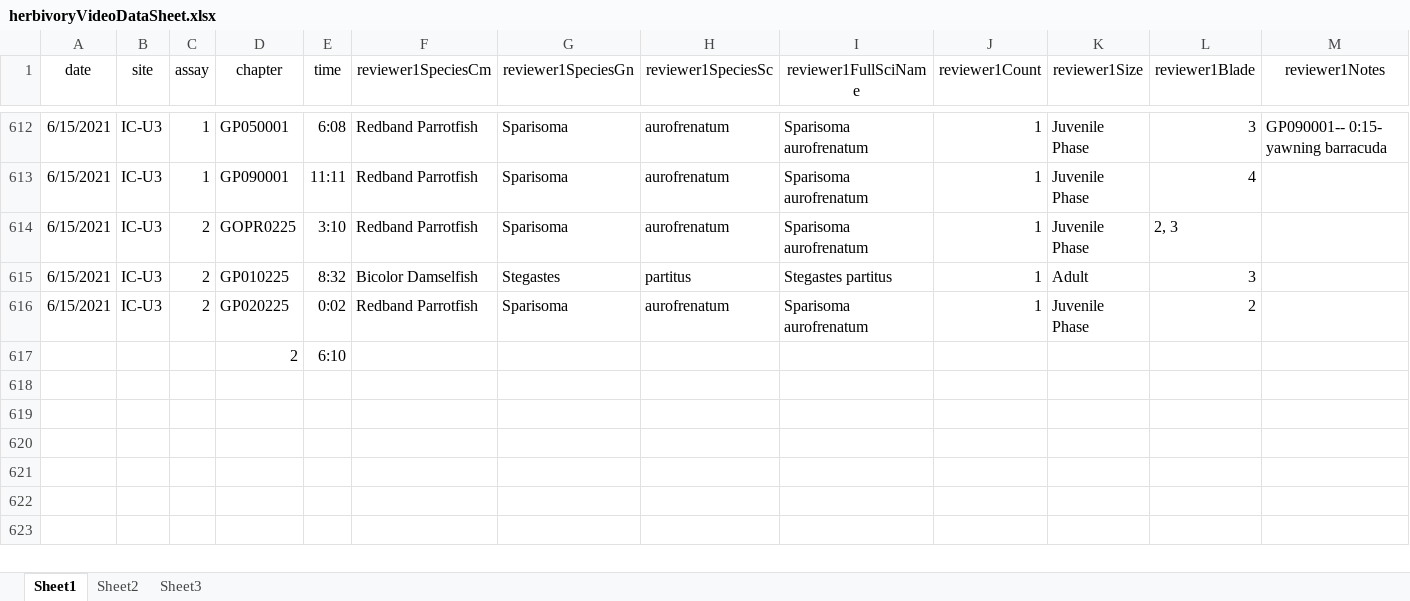
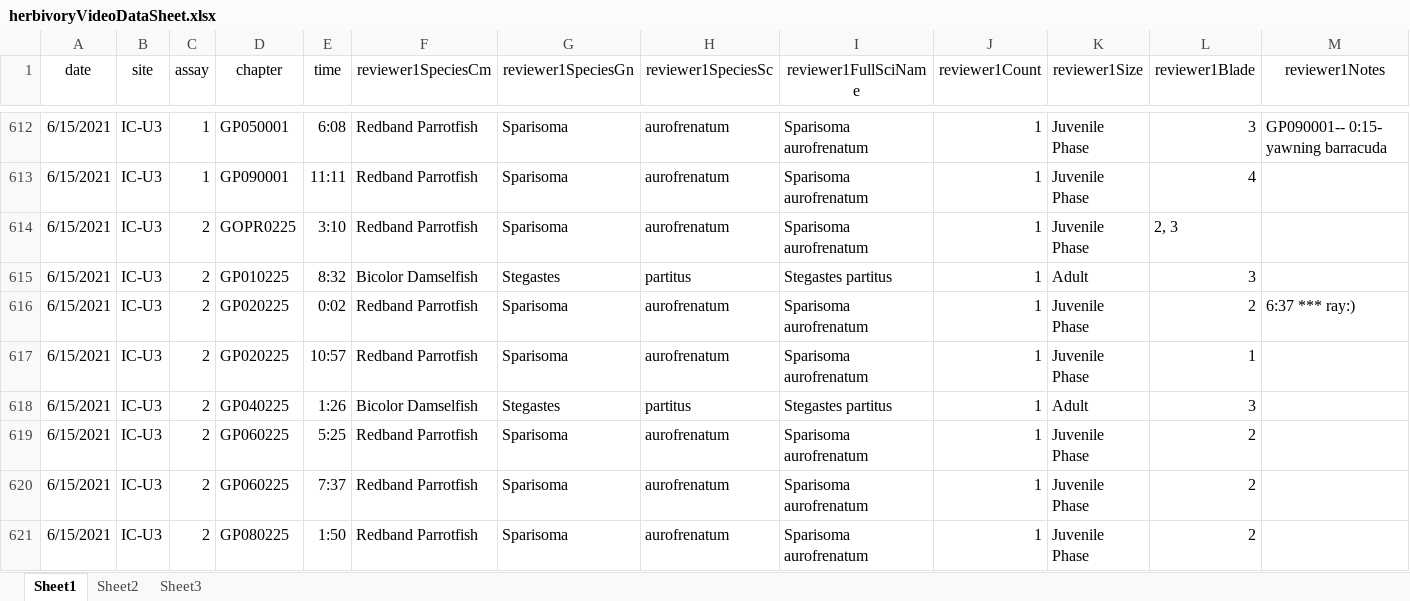
Before and after one commit to icombs2017/photogrammetryNOAA, an Excel workbook: herbivory/data/herbivoryVideoDataSheet.xlsx, sheet Sheet1, drawn as a sheet; only a part is shown, gaps mark what is left out; values as stored, in another font and other column widths than the file's, no borders; removed rows and columns are numbered as before the commit, all else as after; rows hold the shown columns only; the diff names each change by its address in the sheet, - before the commit and + after, or states it on an @@ line.

Commit message:
Update herbivoryVideoDataSheet.xlsx

```diff
--- a/herbivory/data/herbivoryVideoDataSheet.xlsx (sheet Sheet1)
+++ b/herbivory/data/herbivoryVideoDataSheet.xlsx (sheet Sheet1)
-M616 (reviewer1Notes): (empty)
+M616 (reviewer1Notes): 6:37 *** ray:)
-row 617:  |  |  | 2 | 6:10
+row 617: 6/15/2021 | IC-U3 | 2 | GP020225 | 10:57 | Redband Parrotfish | Sparisoma | aurofrenatum | Sparisoma aurofrenatum | 1 | Juvenile Phase | 1
+row 618: 6/15/2021 | IC-U3 | 2 | GP040225 | 1:26 | Bicolor Damselfish | Stegastes | partitus | Stegastes partitus | 1 | Adult | 3
+row 619: 6/15/2021 | IC-U3 | 2 | GP060225 | 5:25 | Redband Parrotfish | Sparisoma | aurofrenatum | Sparisoma aurofrenatum | 1 | Juvenile Phase | 2
+row 620: 6/15/2021 | IC-U3 | 2 | GP060225 | 7:37 | Redband Parrotfish | Sparisoma | aurofrenatum | Sparisoma aurofrenatum | 1 | Juvenile Phase | 2
+row 621: 6/15/2021 | IC-U3 | 2 | GP080225 | 1:50 | Redband Parrotfish | Sparisoma | aurofrenatum | Sparisoma aurofrenatum | 1 | Juvenile Phase | 2
```
